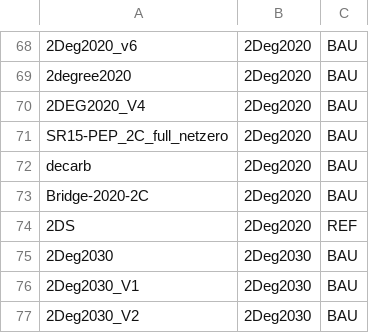
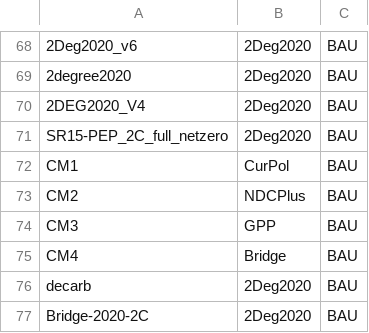
Before and after one commit to Hel1vs/Bridge, a CSV file: settings/scen_categ_bridge.csv, drawn as a sheet; only a part is shown, gaps mark what is left out; the shorter side is filled out with more unchanged rows; the diff names each change by its address in the sheet, - before the commit and + after, or states it on an @@ line.

```diff
--- a/settings/scen_categ_bridge.csv
+++ b/settings/scen_categ_bridge.csv
+row 72: CM1 | CurPol | BAU
+row 73: CM2 | NDCPlus | BAU
+row 74: CM3 | GPP | BAU
+row 75: CM4 | Bridge | BAU
```
Also changed, not shown: settings/plotstyles.csv, 2 other files.
